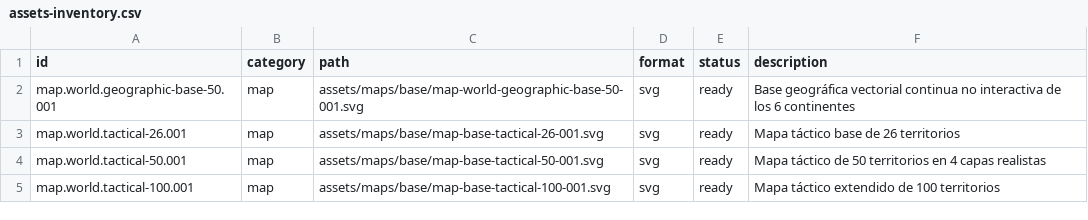
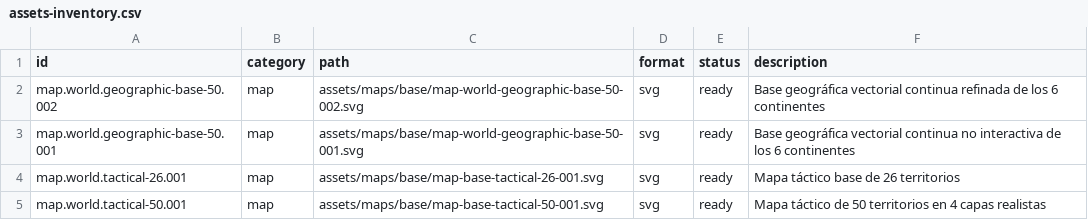
Before and after one commit to ndf14685/TEG-LOPDA, a CSV file: assets/manifests/assets-inventory.csv, drawn as a sheet; only a part is shown; the shorter side is filled out with more unchanged rows.

Commit message:
feat(design): entregable del mapa base geográfico v2 map-world-geographic-base-50-002.svg con capturas 1366, 1920, 2560, 3840 4K y overlay al 32%

```diff
--- a/assets/manifests/assets-inventory.csv
+++ b/assets/manifests/assets-inventory.csv
@@ -1,2 +1,3 @@
 id,category,path,format,status,description
+map.world.geographic-base-50.002,map,assets/maps/base/map-world-geographic-base-50-002.svg,svg,ready,Base geográfica vectorial continua refinada de los 6 continentes
 map.world.geographic-base-50.001,map,assets/maps/base/map-world-geographic-base-50-001.svg,svg,ready,Base geográfica vectorial continua no interactiva de los 6 continentes
```
Also changed, not shown: 8 other files.
